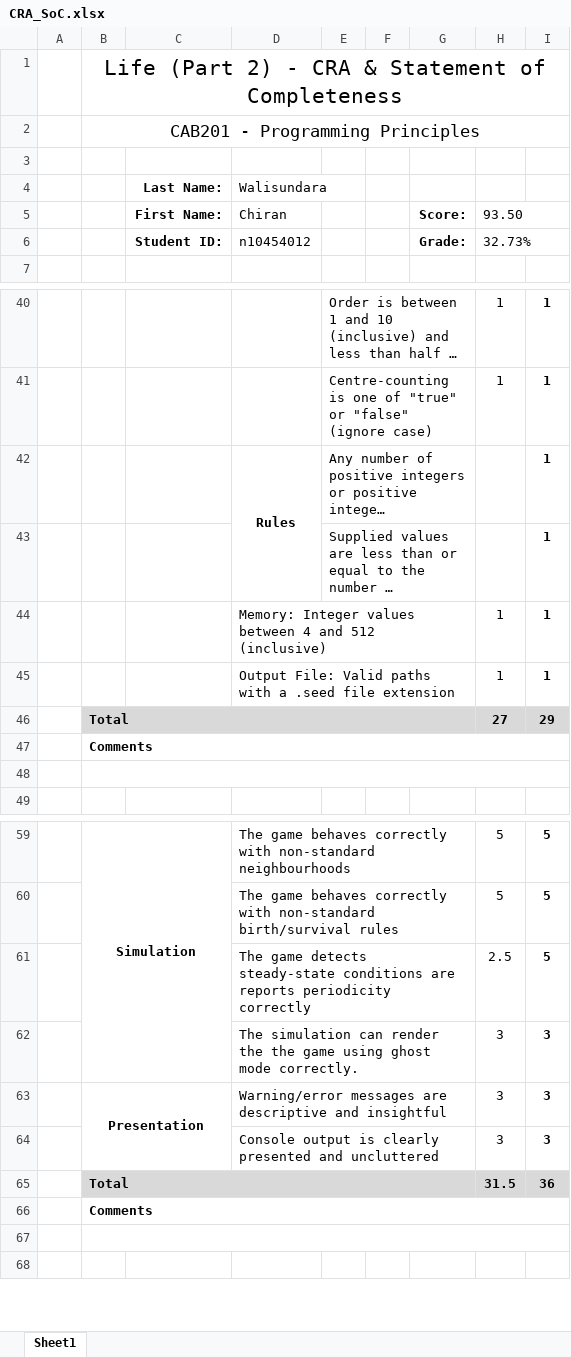
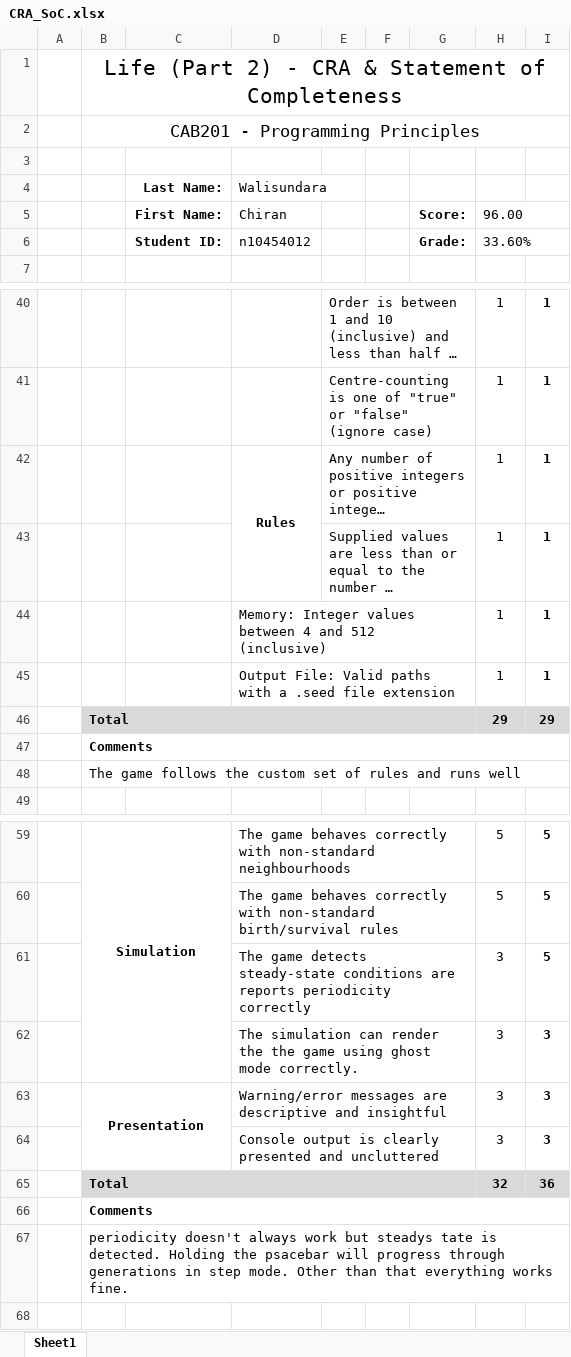
Before and after one commit to chillaah/game-of-life, an Excel workbook: CAB201_2020S2_ProjectPartB_n10454012/CRA_SoC.xlsx, sheet Sheet1, drawn as a sheet; only a part is shown, gaps mark what is left out; long unchanged cells end in …; values as stored, in another font and other column widths than the file's, no borders; the diff covers the shown part only; the diff names each change by its address in the sheet, - before the commit and + after, or states it on an @@ line.

```diff
--- a/CAB201_2020S2_ProjectPartB_n10454012/CRA_SoC.xlsx (sheet Sheet1)
+++ b/CAB201_2020S2_ProjectPartB_n10454012/CRA_SoC.xlsx (sheet Sheet1)
-H5: 93.50
+H5: 96.00
-H6: 32.73%
+H6: 33.60%
-H42:H43: (empty)
+H42:H43: 1
-H46: 27
+H46: 29
-B48: (empty)
+B48: The game follows the custom set of rules and runs well
-H61: 2.5
+H61: 3
-H65: 31.5
+H65: 32
-B67: (empty)
+B67: periodicity doesn't always work but steadys tate is detected. Holding the psacebar will progress through generations in step mode. Other than that everything works fine.
```
Also changed, not shown: 1 added row and 1 edited cell elsewhere in this sheet, 5 other files.
